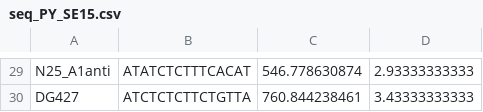
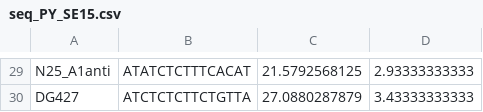
Before and after one commit to jorgsk/transcription_initiation, a CSV file: output_seqs/seq_PY_SE15.csv, drawn as a sheet; only a part is shown, gaps mark what is left out; the diff covers the shown part only; the diff names each change by its address in the sheet, - before the commit and + after, or states it on an @@ line.

```diff
--- a/output_seqs/seq_PY_SE15.csv
+++ b/output_seqs/seq_PY_SE15.csv
-C29: 546.778630874
+C29: 21.5792568125
-C30: 760.844238461
+C30: 27.0880287879
```
Also changed, not shown: 28 edited cells elsewhere in this file, 2 other files.
